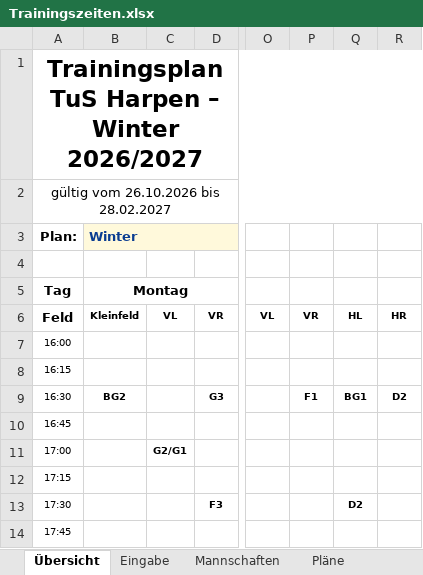
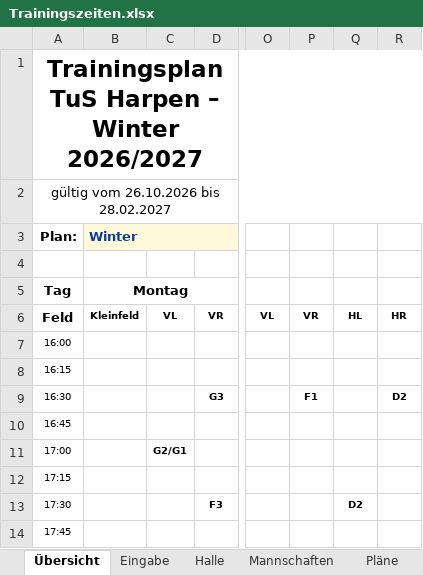
Before and after one commit to Matzel92/tus-kalender, an Excel workbook: trainingsplan/Trainingszeiten.xlsx, sheet Übersicht, drawn as a sheet; only a part is shown, gaps mark what is left out; values as stored, in another font and other column widths than the file's, no borders; conditional formats not drawn; the diff names each change by its address in the sheet, - before the commit and + after, or states it on an @@ line.

```diff
--- a/trainingsplan/Trainingszeiten.xlsx (sheet Übersicht)
+++ b/trainingsplan/Trainingszeiten.xlsx (sheet Übersicht)
+sheet tab: Halle
-B9 (Montag): BG2
+B9 (Montag): (empty)
-Q9: BG1
+Q9: (empty)
```
Also changed, not shown: sheet Eingabe, sheet Mannschaften, formulas that keep their value, 2 other files.
